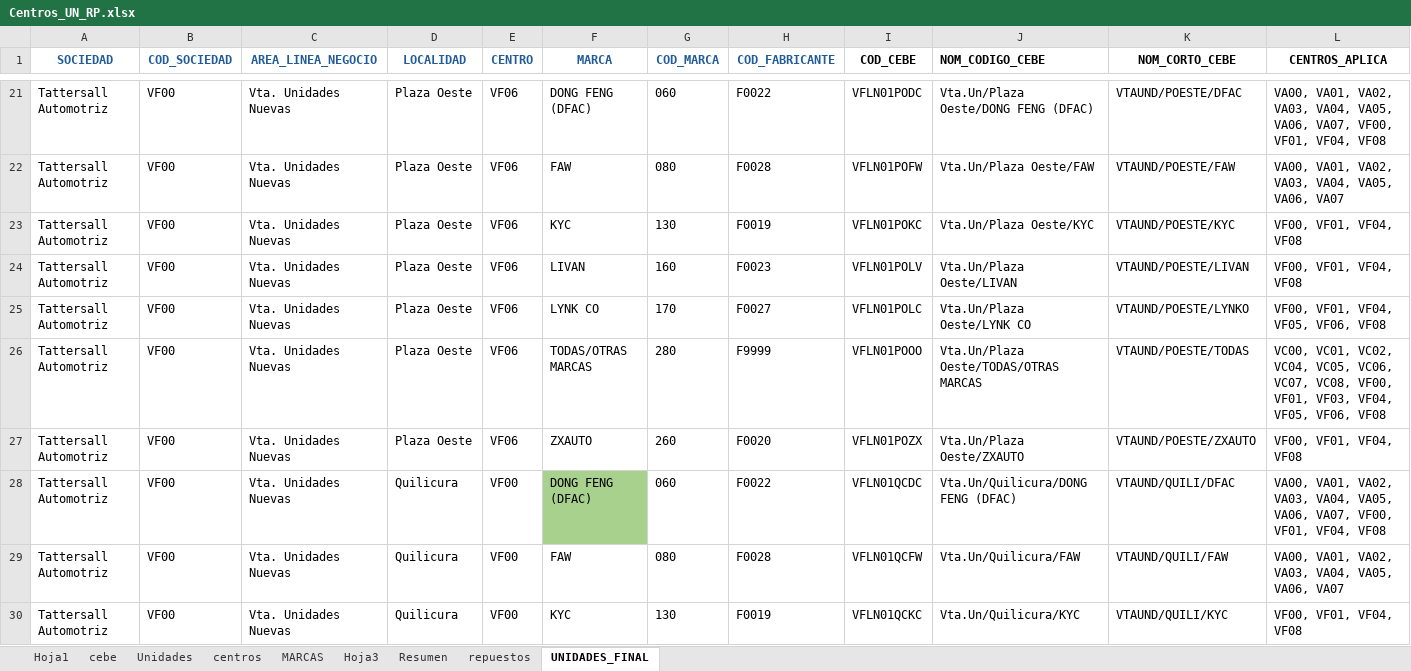
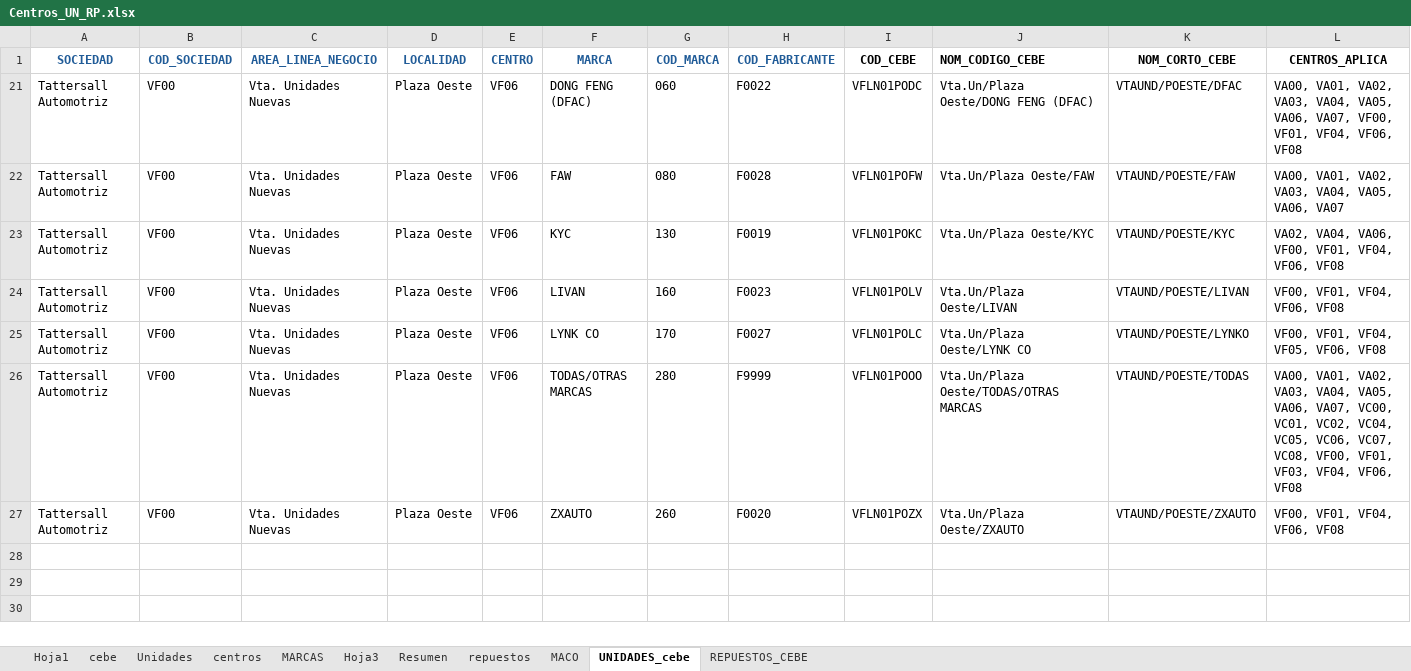
Before and after one commit to zhreck/Prueba_ampliacion, an Excel workbook: data/reference/Unidades/Centros_UN_RP.xlsx, sheet UNIDADES_cebe, drawn as a sheet; only a part is shown, gaps mark what is left out; values as stored, in another font and other column widths than the file's, no borders; the diff covers the shown part only; the diff names each change by its address in the sheet, - before the commit and + after, or states it on an @@ line.

```diff
--- a/data/reference/Unidades/Centros_UN_RP.xlsx (sheet UNIDADES_cebe)
+++ b/data/reference/Unidades/Centros_UN_RP.xlsx (sheet UNIDADES_cebe)
-sheet tab: UNIDADES_FINAL
+sheet tab: UNIDADES_cebe
+sheet tab: MACO
+sheet tab: REPUESTOS_CEBE
-L21 (CENTROS_APLICA): …VF01, VF04, VF08
+L21 (CENTROS_APLICA): …VF01, VF04, VF06, VF08
-L23 (CENTROS_APLICA): VF00, VF01, VF04, VF08
+L23 (CENTROS_APLICA): VA02, VA04, VA06, VF00, VF01, VF04, VF06, VF08
-L24 (CENTROS_APLICA): VF00, VF01, VF04, VF08
+L24 (CENTROS_APLICA): VF00, VF01, VF04, VF06, VF08
-L26 (CENTROS_APLICA): VC00, VC01, VC02, VC04, VC05, VC06, VC07, VC08, VF00, VF01, VF03, VF04, VF05, VF06, VF08
+L26 (CENTROS_APLICA): VA00, VA01, VA02, VA03, VA04, VA05, VA06, VA07, VC00, VC01, VC02, VC04, VC05, VC06, VC07, VC08, VF00, VF01, VF03, VF04, VF06, VF08
-L27 (CENTROS_APLICA): VF00, VF01, VF04, VF08
+L27 (CENTROS_APLICA): VF00, VF01, VF04, VF06, VF08
-row 28: Tattersall Automotriz | VF00 | Vta. Unidades Nuevas | Quilicura | VF00 | DONG FENG (DFAC) | 060 | F0022 | VFLN01QCDC | Vta.Un/Quilicura/DONG FENG (DFAC) | VTAUND/QUILI/DFAC | VA00, VA01, VA02, VA03, VA04, VA05, VA06, VA07, VF00, VF01, VF04, VF08
@@ row 29 hidden: Tattersall Automotriz | VF00 | Vta. Unidades Nuevas | Quilicura | VF00 | FAW | 080 | F0028 | VFLN01QCFW | Vta.Un/Quilicura/FAW | VTAUND/QUILI/FAW | VA00, VA01, VA02, VA03, VA04, VA05, VA06, VA07 @@
-row 30: Tattersall Automotriz | VF00 | Vta. Unidades Nuevas | Quilicura | VF00 | KYC | 130 | F0019 | VFLN01QCKC | Vta.Un/Quilicura/KYC | VTAUND/QUILI/KYC | VF00, VF01, VF04, VF08
```
Also changed, not shown: 41 removed rows and 86 hidden or unhidden rows elsewhere in this sheet, sheet cebe, sheet repuestos, sheet Unidades, sheet MARCAS, formulas that keep their value, hidden cells, data/reference/Unidades/plantilla_modelos_ZVEH_ZCAM.xlsx, data/reference/Unidades/plantilla_modelos_maquinarias.xlsx, 11 other files.
